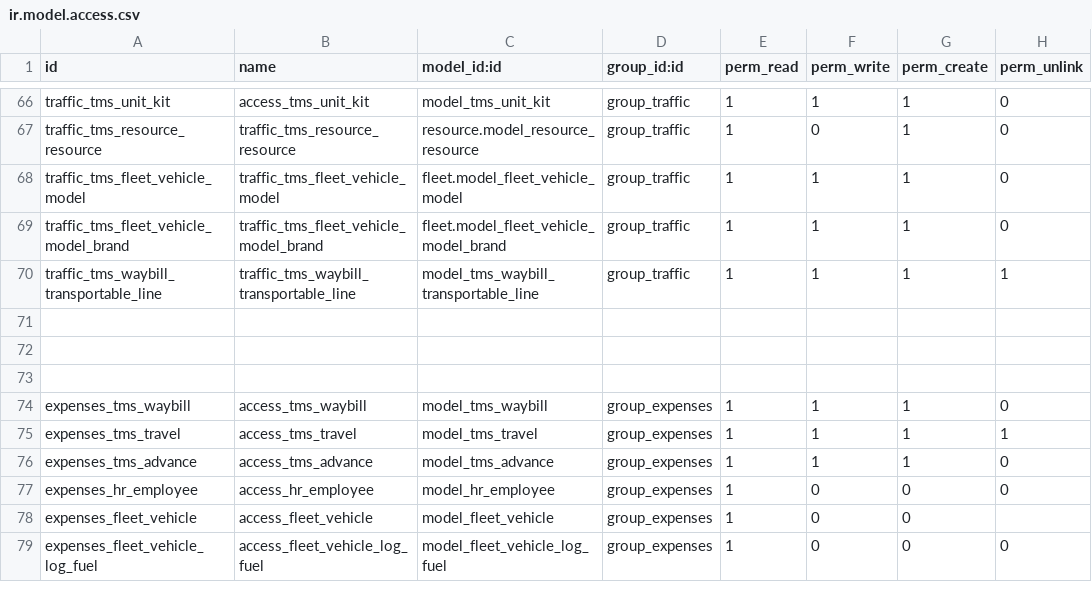
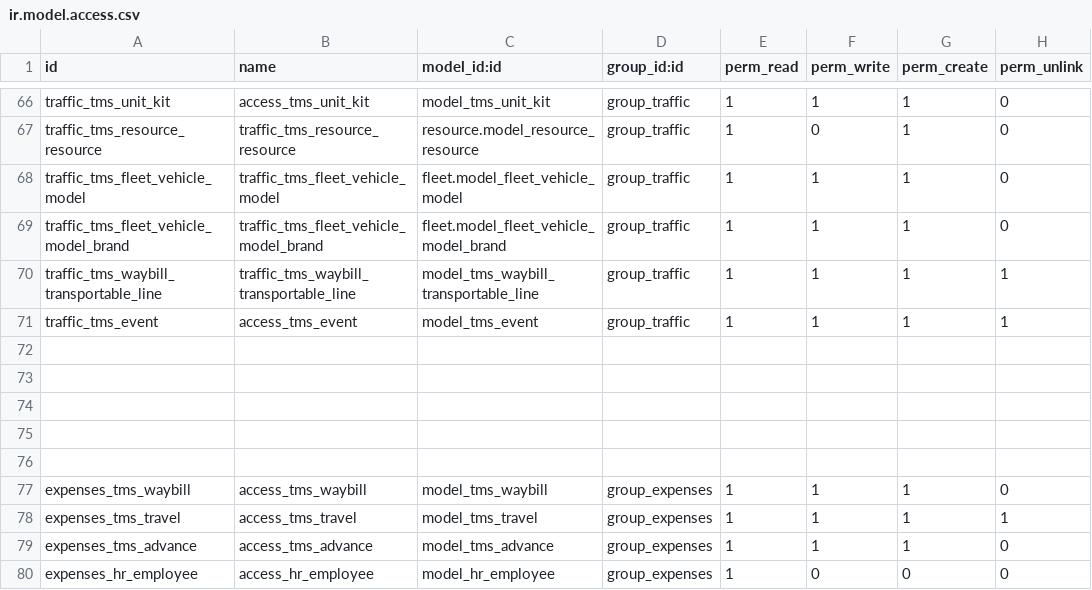
Before and after one commit to victormutunga/transport-management-system, a CSV file: tms/security/ir.model.access.csv, drawn as a sheet; only a part is shown, gaps mark what is left out; the shorter side is filled out with more unchanged rows; the diff names each change by its address in the sheet, - before the commit and + after, or states it on an @@ line.

```diff
--- a/tms/security/ir.model.access.csv
+++ b/tms/security/ir.model.access.csv
+row 71: traffic_tms_event | access_tms_event | model_tms_event | group_traffic | 1 | 1 | 1 | 1
+row 72: (empty)
+row 73: (empty)
```
Also changed, not shown: 1 other file.
